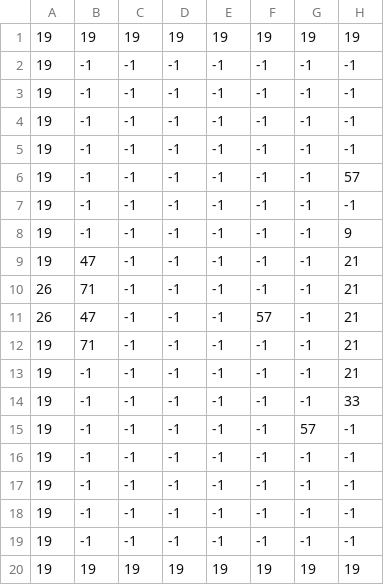
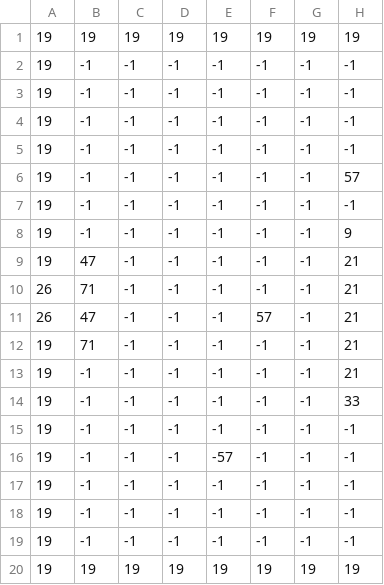
Before and after one commit to lukasschneider/gorilla-morilla, a CSV file: maps/tp_top_left/mapborder_closed.csv, drawn as a sheet; only a part is shown; the diff names each change by its address in the sheet, - before the commit and + after, or states it on an @@ line.

```diff
--- a/maps/tp_top_left/mapborder_closed.csv
+++ b/maps/tp_top_left/mapborder_closed.csv
-G15: 57
+G15: -1
-E16: -1
+E16: -57
```
Also changed, not shown: maps/tp_top_left/mapborder_open.csv.
